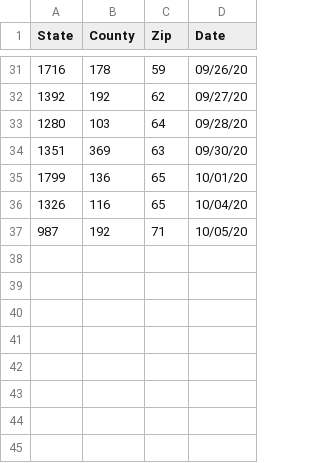
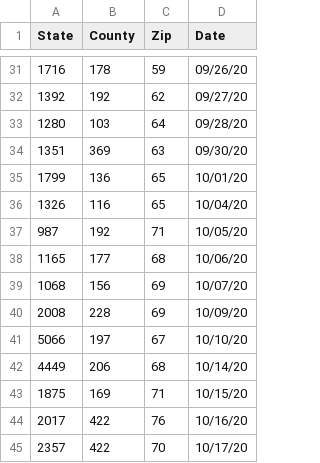
Before and after one commit to manideep1116/Covid-19-Notification-System, a CSV file: cases.csv, drawn as a sheet; only a part is shown, gaps mark what is left out.

```diff
--- a/cases.csv
+++ b/cases.csv
@@ -37 +37,9 @@ State,County,Zip,Date
 987,192,71,10/05/20
+1165,177,68,10/06/20
+1068,156,69,10/07/20
+2008,228,69,10/09/20
+5066,197,67,10/10/20
+4449,206,68,10/14/20
+1875,169,71,10/15/20
+2017,422,76,10/16/20
+2357,422,70,10/17/20
```
Also changed, not shown: 20 other files.
